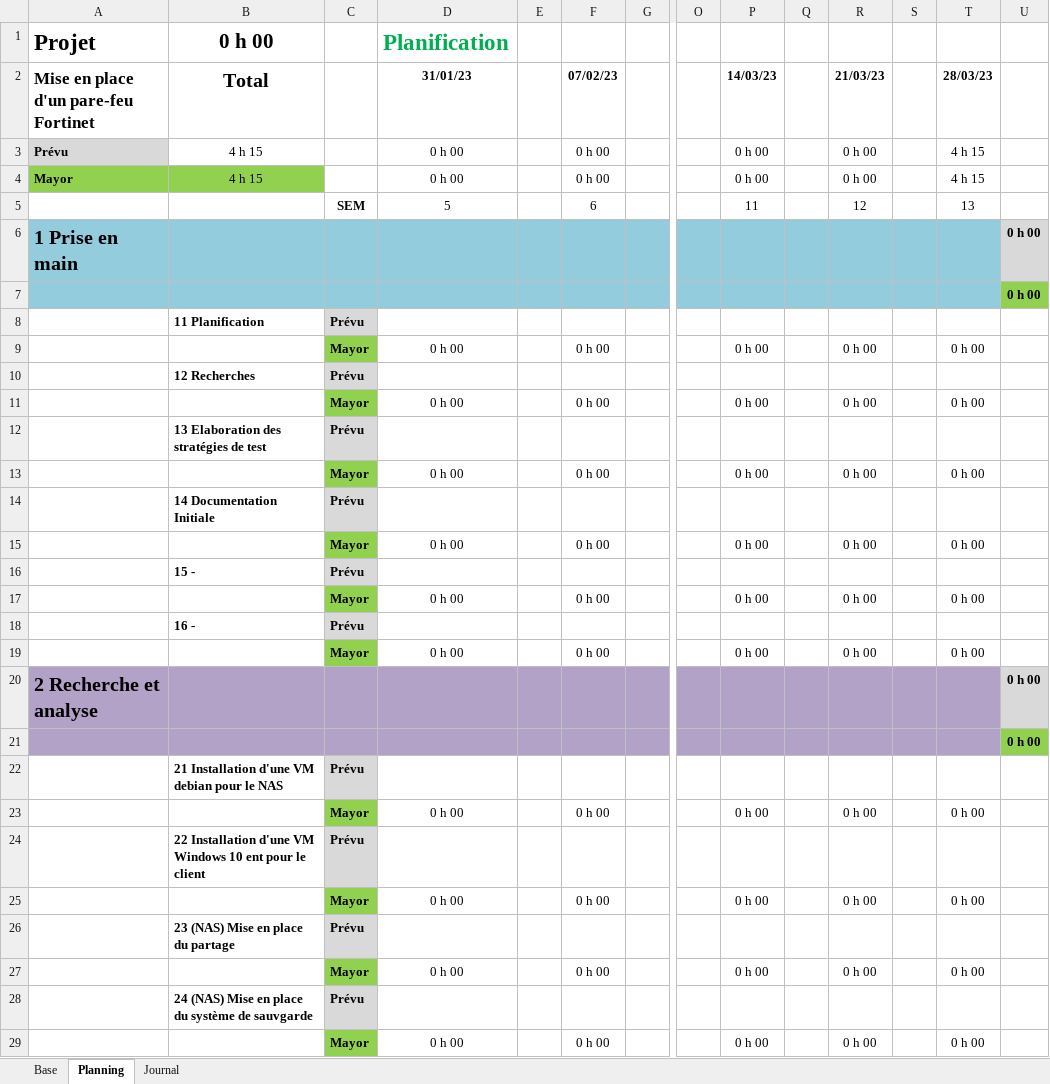
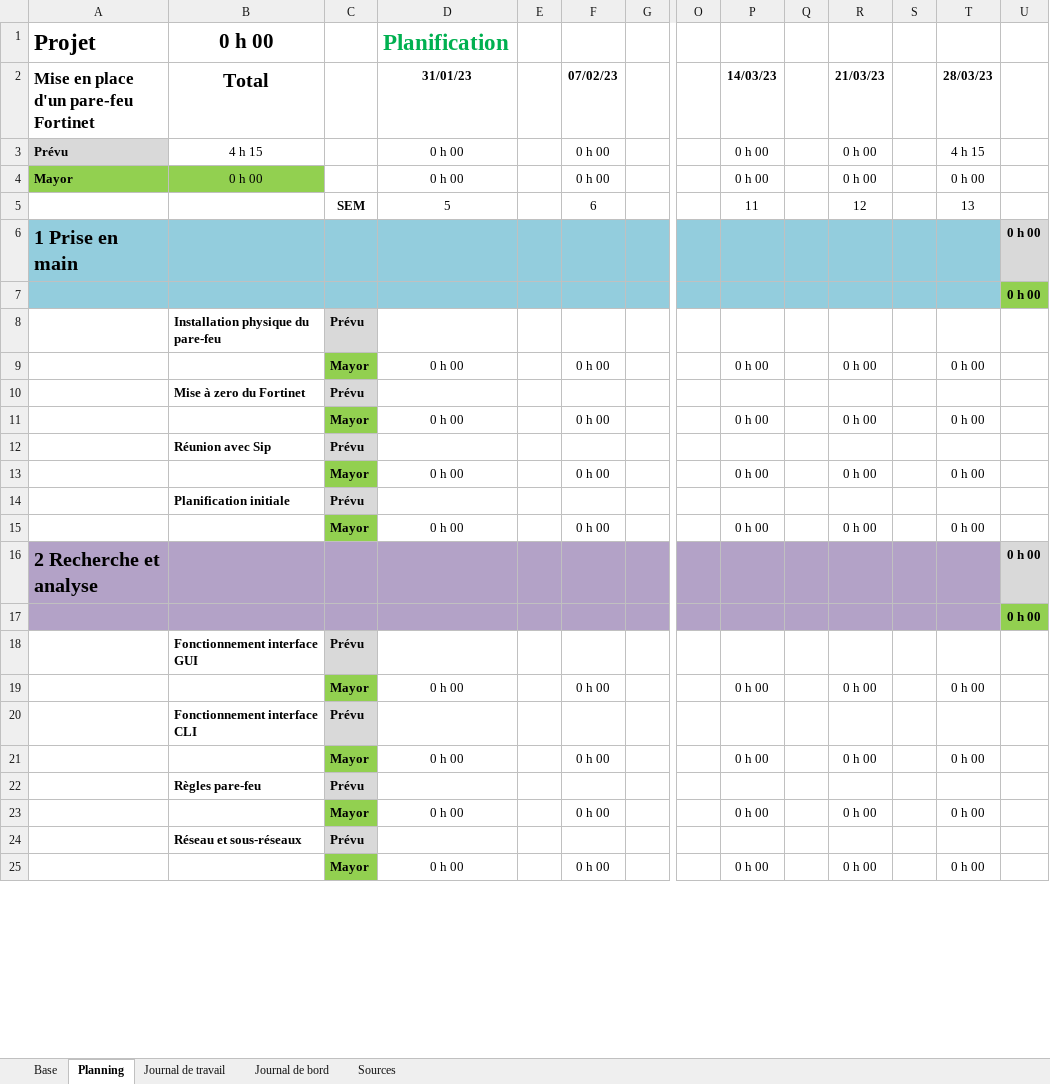
Before and after one commit to damienmayor/PreTPIdma, an Excel workbook: Rendu/Projets Planification Pré-TPI.xlsm, sheet Planning, drawn as a sheet; only a part is shown, gaps mark what is left out; values as stored, in another font and other column widths than the file's, no borders; conditional formats not drawn; removed rows and columns are numbered as before the commit, all else as after; rows hold the shown columns only; the diff covers the shown part only; the diff names each change by its address in the sheet, - before the commit and + after, or states it on an @@ line.

```diff
--- a/Rendu/Projets Planification Pré-TPI.xlsm (sheet Planning)
+++ b/Rendu/Projets Planification Pré-TPI.xlsm (sheet Planning)
-sheet tab: Journal
+sheet tab: Journal de travail
+sheet tab: Journal de bord
+sheet tab: Sources
-B4 (Total): 4 h 15
+B4 (Total): 0 h 00
-T4 (28/03/23): 4 h 15
+T4 (28/03/23): 0 h 00
-B8 (Total): 11 Planification
+B8 (Total): Installation physique du pare-feu
-B10 (Total): 12 Recherches
+B10 (Total): Mise à zero du Fortinet
-B12 (Total): 13 Elaboration des stratégies de test
+B12 (Total): Réunion avec Sip
-B14 (Total): 14 Documentation Initiale
+B14 (Total): Planification initiale
@@ row 15 moved to row 43: Mayor @@
-row 16:  | 15 - | Prévu
@@ row 17 moved to row 45: Mayor @@
-row 18:  | 16 - | Prévu
-B18 (Total): 21 Installation d'une VM debian pour le NAS
+B18 (Total): Fonctionnement interface GUI
-B20 (Total): 22 Installation d'une VM Windows 10 ent pour le client
+B20 (Total): Fonctionnement interface CLI
-B22 (Total): 23 (NAS) Mise en place du partage
+B22 (Total): Règles pare-feu
-B24 (Total): 24 (NAS) Mise en place du système de sauvgarde
+B24 (Total): Réseau et sous-réseaux
```
Also changed, not shown: 9 added rows, 5 removed rows, 3 moved rows and 17 edited cells elsewhere in this sheet, sheet Journal de travail, sheet Base, formulas that keep their value, Rendu/Journaux.xlsx.
